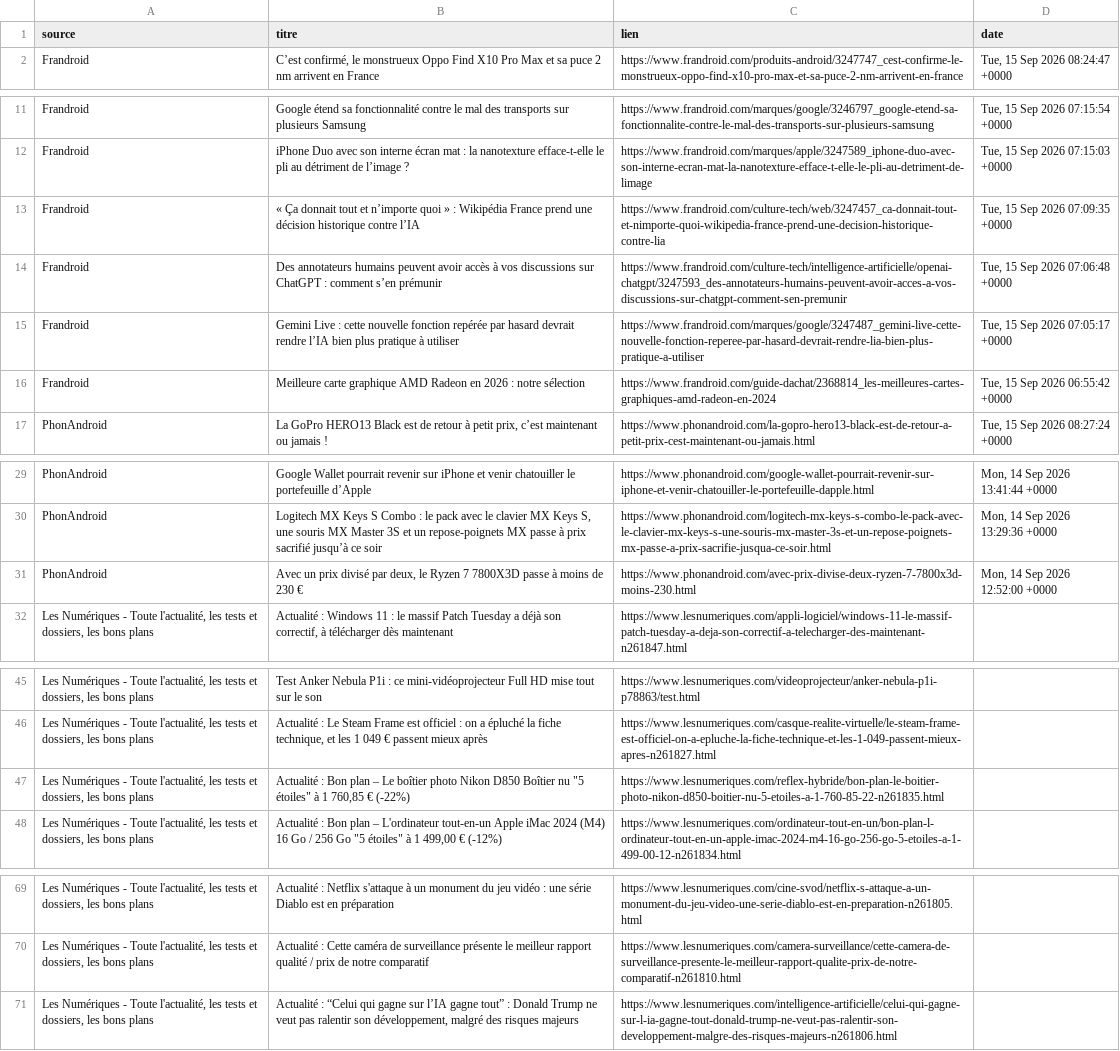
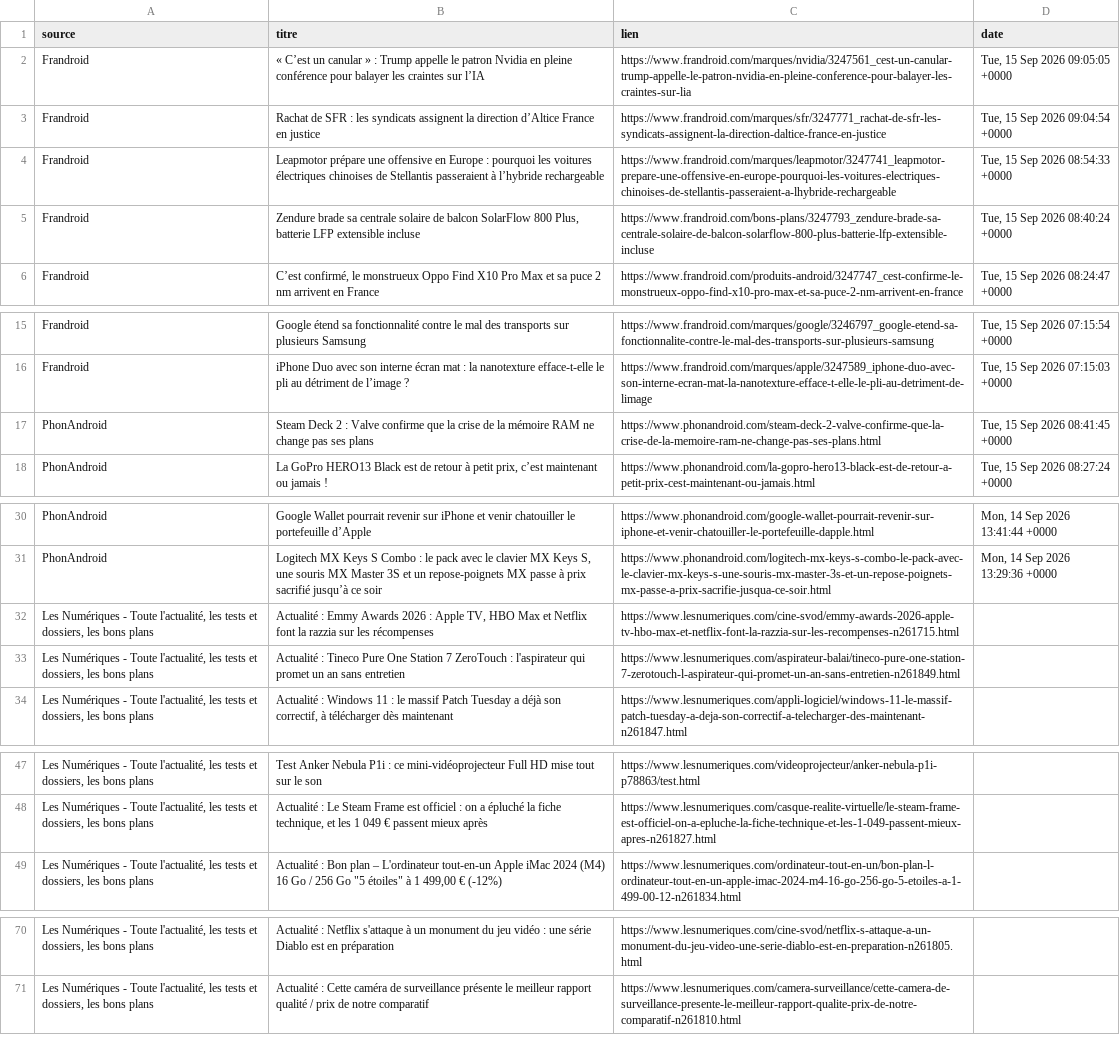
Before and after one commit to djhadef-star/rss-automation, a CSV file: output/rss_history.csv, drawn as a sheet; only a part is shown, gaps mark what is left out; removed rows and columns are numbered as before the commit, all else as after; the diff names each change by its address in the sheet, - before the commit and + after, or states it on an @@ line.

```diff
--- a/output/rss_history.csv
+++ b/output/rss_history.csv
+row 2: Frandroid | « C’est un canular » : Trump appelle le patron Nvidia en pleine conférence pour balayer les craintes sur l’IA | https://www.frandroid.com/marques/nvidia/3247561_cest-un-canular-trump-appelle-le-patron-nvidia-en-pleine-conference-pour-balayer-les-craintes-sur-lia | Tue, 15 Sep 2026 09:05:05 +0000
+row 3: Frandroid | Rachat de SFR : les syndicats assignent la direction d’Altice France en justice | https://www.frandroid.com/marques/sfr/3247771_rachat-de-sfr-les-syndicats-assignent-la-direction-daltice-france-en-justice | Tue, 15 Sep 2026 09:04:54 +0000
+row 4: Frandroid | Leapmotor prépare une offensive en Europe : pourquoi les voitures électriques chinoises de Stellantis passeraient à l’hybride rechargeable | https://www.frandroid.com/marques/leapmotor/3247741_leapmotor-prepare-une-offensive-en-europe-pourquoi-les-voitures-electriques-chinoises-de-stellantis-passeraient-a-lhybride-rechargeable | Tue, 15 Sep 2026 08:54:33 +0000
+row 5: Frandroid | Zendure brade sa centrale solaire de balcon SolarFlow 800 Plus, batterie LFP extensible incluse | https://www.frandroid.com/bons-plans/3247793_zendure-brade-sa-centrale-solaire-de-balcon-solarflow-800-plus-batterie-lfp-extensible-incluse | Tue, 15 Sep 2026 08:40:24 +0000
-row 13: Frandroid | « Ça donnait tout et n’importe quoi » : Wikipédia France prend une décision historique contre l’IA | https://www.frandroid.com/culture-tech/web/3247457_ca-donnait-tout-et-nimporte-quoi-wikipedia-france-prend-une-decision-historique-contre-lia | Tue, 15 Sep 2026 07:09:35 +0000
-row 14: Frandroid | Des annotateurs humains peuvent avoir accès à vos discussions sur ChatGPT : comment s’en prémunir | https://www.frandroid.com/culture-tech/intelligence-artificielle/openai-chatgpt/3247593_des-annotateurs-humains-peuvent-avoir-acces-a-vos-discussions-sur-chatgpt-comment-sen-premunir | Tue, 15 Sep 2026 07:06:48 +0000
-row 15: Frandroid | Gemini Live : cette nouvelle fonction repérée par hasard devrait rendre l’IA bien plus pratique à utiliser | https://www.frandroid.com/marques/google/3247487_gemini-live-cette-nouvelle-fonction-reperee-par-hasard-devrait-rendre-lia-bien-plus-pratique-a-utiliser | Tue, 15 Sep 2026 07:05:17 +0000
-row 16: Frandroid | Meilleure carte graphique AMD Radeon en 2026 : notre sélection | https://www.frandroid.com/guide-dachat/2368814_les-meilleures-cartes-graphiques-amd-radeon-en-2024 | Tue, 15 Sep 2026 06:55:42 +0000
+row 17: PhonAndroid | Steam Deck 2 : Valve confirme que la crise de la mémoire RAM ne change pas ses plans | https://www.phonandroid.com/steam-deck-2-valve-confirme-que-la-crise-de-la-memoire-ram-ne-change-pas-ses-plans.html | Tue, 15 Sep 2026 08:41:45 +0000
-row 31: PhonAndroid | Avec un prix divisé par deux, le Ryzen 7 7800X3D passe à moins de 230 € | https://www.phonandroid.com/avec-prix-divise-deux-ryzen-7-7800x3d-moins-230.html | Mon, 14 Sep 2026 12:52:00 +0000
+row 32: Les Numériques - Toute l'actualité, les tests et dossiers, les bons plans | Actualité : Emmy Awards 2026 : Apple TV, HBO Max et Netflix font la razzia sur les récompenses | https://www.lesnumeriques.com/cine-svod/emmy-awards-2026-apple-tv-hbo-max-et-netflix-font-la-razzia-sur-les-recompenses-n261715.html
+row 33: Les Numériques - Toute l'actualité, les tests et dossiers, les bons plans | Actualité : Tineco Pure One Station 7 ZeroTouch : l'aspirateur qui promet un an sans entretien | https://www.lesnumeriques.com/aspirateur-balai/tineco-pure-one-station-7-zerotouch-l-aspirateur-qui-promet-un-an-sans-entretien-n261849.html
-row 47: Les Numériques - Toute l'actualité, les tests et dossiers, les bons plans | Actualité : Bon plan – Le boîtier photo Nikon D850 Boîtier nu "5 étoiles" à 1 760,85 € (-22%) | https://www.lesnumeriques.com/reflex-hybride/bon-plan-le-boitier-photo-nikon-d850-boitier-nu-5-etoiles-a-1-760-85-22-n261835.html
-row 71: Les Numériques - Toute l'actualité, les tests et dossiers, les bons plans | Actualité : “Celui qui gagne sur l’IA gagne tout” : Donald Trump ne veut pas ralentir son développement, malgré des risques majeurs | https://www.lesnumeriques.com/intelligence-artificielle/celui-qui-gagne-sur-l-ia-gagne-tout-donald-trump-ne-veut-pas-ralentir-son-developpement-malgre-des-risques-majeurs-n261806.html
```
